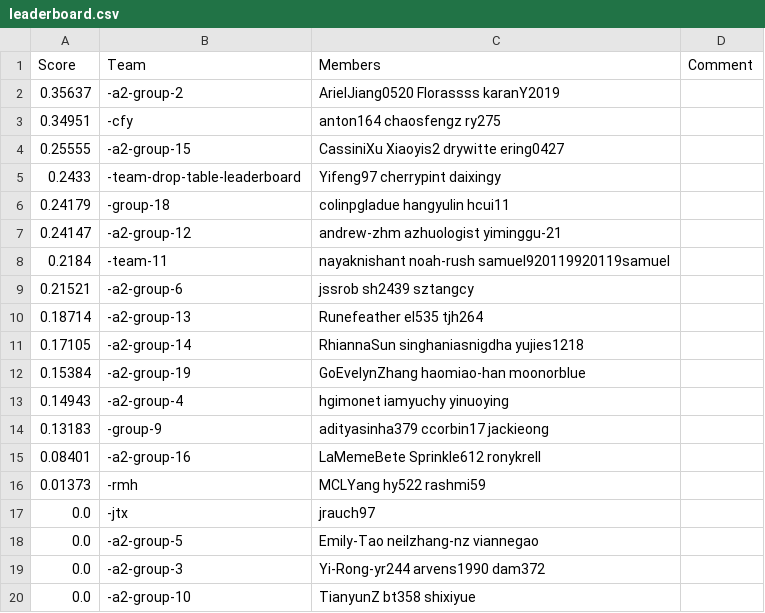
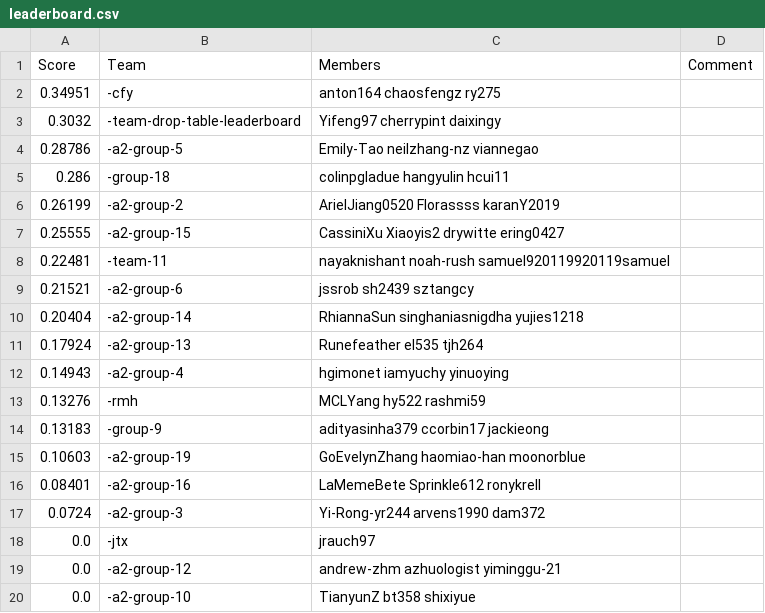
Before and after one commit to cornell-cs5740-21sp/leaderboards, a CSV file: assignment2/leaderboard.csv, drawn as a sheet.

Commit message:
Leaderboard Update

```diff
--- a/assignment2/leaderboard.csv
+++ b/assignment2/leaderboard.csv
@@ -1,20 +1,20 @@
 Score,Team,Members,Comment
-0.35637,-a2-group-2,ArielJiang0520 Florassss karanY2019,
 0.34951,-cfy,anton164 chaosfengz ry275,
+0.3032,-team-drop-table-leaderboard,Yifeng97 cherrypint daixingy,
+0.28786,-a2-group-5,Emily-Tao neilzhang-nz viannegao,
+0.286,-group-18,colinpgladue hangyulin hcui11,
+0.26199,-a2-group-2,ArielJiang0520 Florassss karanY2019,
 0.25555,-a2-group-15,CassiniXu Xiaoyis2 drywitte ering0427,
-0.2433,-team-drop-table-leaderboard,Yifeng97 cherrypint daixingy,
-0.24179,-group-18,colinpgladue hangyulin hcui11,
-0.24147,-a2-group-12,andrew-zhm azhuologist yiminggu-21,
-0.2184,-team-11,nayaknishant noah-rush samuel920119920119samuel,
+0.22481,-team-11,nayaknishant noah-rush samuel920119920119samuel,
 0.21521,-a2-group-6,jssrob sh2439 sztangcy,
-0.18714,-a2-group-13,Runefeather el535 tjh264,
-0.17105,-a2-group-14,RhiannaSun singhaniasnigdha yujies1218,
-0.15384,-a2-group-19,GoEvelynZhang haomiao-han moonorblue,
+0.20404,-a2-group-14,RhiannaSun singhaniasnigdha yujies1218,
+0.17924,-a2-group-13,Runefeather el535 tjh264,
 0.14943,-a2-group-4,hgimonet iamyuchy yinuoying,
+0.13276,-rmh,MCLYang hy522 rashmi59,
 0.13183,-group-9,adityasinha379 ccorbin17 jackieong,
+0.10603,-a2-group-19,GoEvelynZhang haomiao-han moonorblue,
 0.08401,-a2-group-16,LaMemeBete Sprinkle612 ronykrell,
-0.01373,-rmh,MCLYang hy522 rashmi59,
+0.0724,-a2-group-3,Yi-Rong-yr244 arvens1990 dam372,
 0.0,-jtx,jrauch97,
-0.0,-a2-group-5,Emily-Tao neilzhang-nz viannegao,
-0.0,-a2-group-3,Yi-Rong-yr244 arvens1990 dam372,
+0.0,-a2-group-12,andrew-zhm azhuologist yiminggu-21,
 0.0,-a2-group-10,TianyunZ bt358 shixiyue,
```
